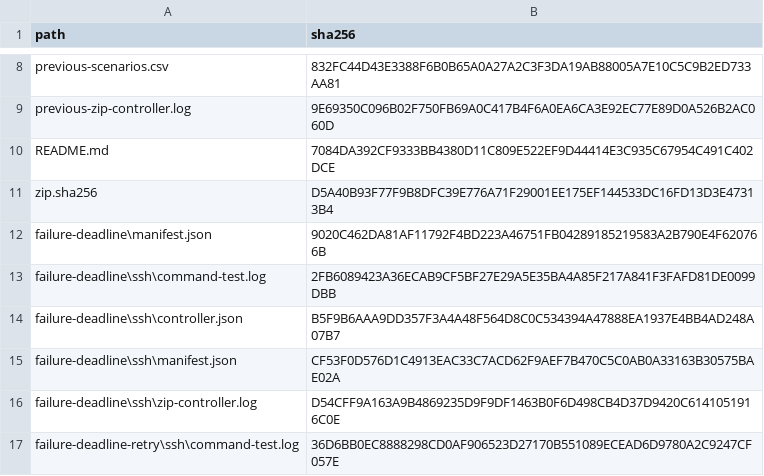
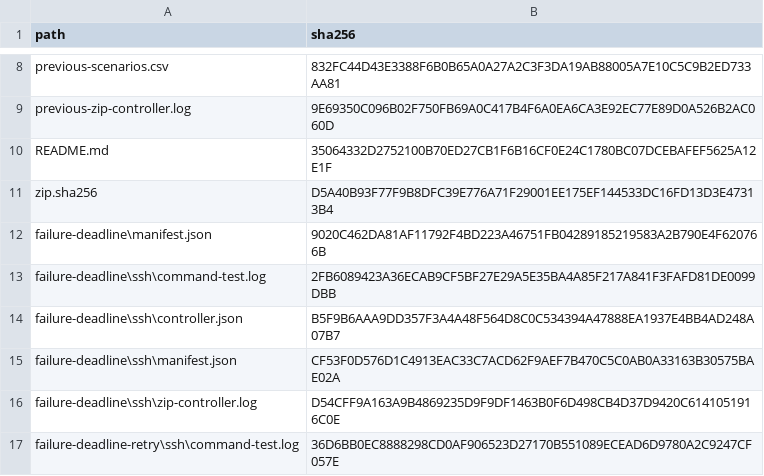
Before and after one commit to coco-papiyon/wintable, a CSV file: docs/validation/issue12-mit/sha256.csv, drawn as a sheet; only a part is shown, gaps mark what is left out.

Commit message:
docs: refresh checksum of superseded candidate notice

```diff
--- a/docs/validation/issue12-mit/sha256.csv
+++ b/docs/validation/issue12-mit/sha256.csv
@@ -9,3 +9,3 @@
 "previous-zip-controller.log","9E69350C096B02F750FB69A0C417B4F6A0EA6CA3E92EC77E89D0A526B2AC060D"
-"README.md","7084DA392CF9333BB4380D11C809E522EF9D44414E3C935C67954C491C402DCE"
+"README.md","35064332D2752100B70ED27CB1F6B16CF0E24C1780BC07DCEBAFEF5625A12E1F"
 "zip.sha256","D5A40B93F77F9B8DFC39E776A71F29001EE175EF144533DC16FD13D3E47313B4"
```
